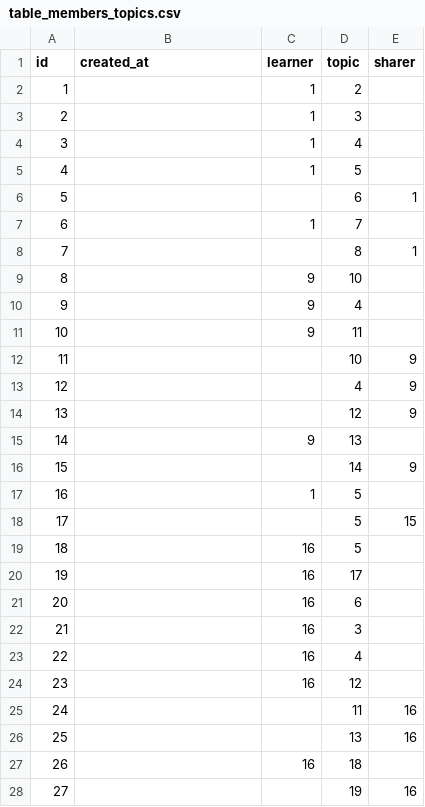
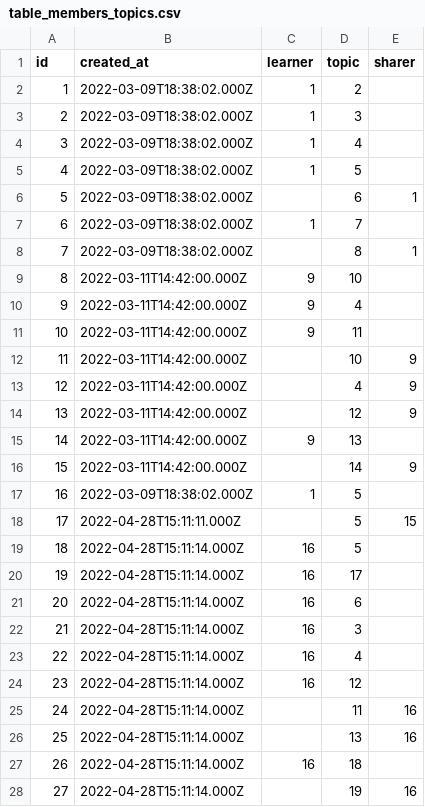
Before and after one commit to phivk/gradu.al, a CSV file: content/data/table_members_topics.csv, drawn as a sheet; only a part is shown; the diff covers the shown part only.

Commit message:
pull created_at for edges from members

```diff
--- a/content/data/table_members_topics.csv
+++ b/content/data/table_members_topics.csv
@@ -1,28 +1,28 @@
 id,created_at,learner,topic,sharer
-1,,1,2,
-2,,1,3,
-3,,1,4,
-4,,1,5,
-5,,,6,1
-6,,1,7,
-7,,,8,1
-8,,9,10,
-9,,9,4,
-10,,9,11,
-11,,,10,9
-12,,,4,9
-13,,,12,9
-14,,9,13,
-15,,,14,9
-16,,1,5,
-17,,,5,15
-18,,16,5,
-19,,16,17,
-20,,16,6,
-21,,16,3,
-22,,16,4,
-23,,16,12,
-24,,,11,16
-25,,,13,16
-26,,16,18,
-27,,,19,16
+1,2022-03-09T18:38:02.000Z,1,2,
+2,2022-03-09T18:38:02.000Z,1,3,
+3,2022-03-09T18:38:02.000Z,1,4,
+4,2022-03-09T18:38:02.000Z,1,5,
+5,2022-03-09T18:38:02.000Z,,6,1
+6,2022-03-09T18:38:02.000Z,1,7,
+7,2022-03-09T18:38:02.000Z,,8,1
+8,2022-03-11T14:42:00.000Z,9,10,
+9,2022-03-11T14:42:00.000Z,9,4,
+10,2022-03-11T14:42:00.000Z,9,11,
+11,2022-03-11T14:42:00.000Z,,10,9
+12,2022-03-11T14:42:00.000Z,,4,9
+13,2022-03-11T14:42:00.000Z,,12,9
+14,2022-03-11T14:42:00.000Z,9,13,
+15,2022-03-11T14:42:00.000Z,,14,9
+16,2022-03-09T18:38:02.000Z,1,5,
+17,2022-04-28T15:11:11.000Z,,5,15
+18,2022-04-28T15:11:14.000Z,16,5,
+19,2022-04-28T15:11:14.000Z,16,17,
+20,2022-04-28T15:11:14.000Z,16,6,
+21,2022-04-28T15:11:14.000Z,16,3,
+22,2022-04-28T15:11:14.000Z,16,4,
+23,2022-04-28T15:11:14.000Z,16,12,
+24,2022-04-28T15:11:14.000Z,,11,16
+25,2022-04-28T15:11:14.000Z,,13,16
+26,2022-04-28T15:11:14.000Z,16,18,
+27,2022-04-28T15:11:14.000Z,,19,16
```
Also changed, not shown: 144 edited cells elsewhere in this file, 1 other file.
